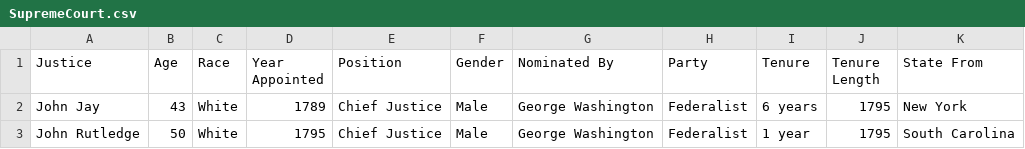
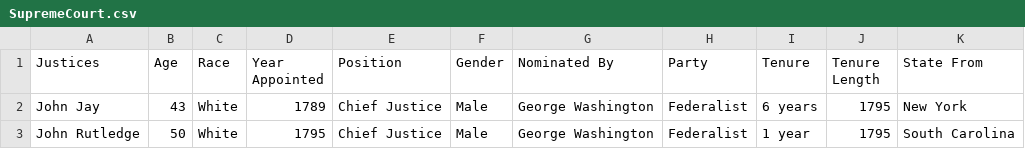
Before and after one commit to JonJon50/Supreme-Court, a CSV file: SupremeCourt.csv, drawn as a sheet; only a part is shown.

```diff
--- a/SupremeCourt.csv
+++ b/SupremeCourt.csv
@@ -1,2 +1,2 @@
-Justice,Age,Race,Year Appointed,Position,Gender,Nominated By,Party,Tenure,Tenure Length,State From
+Justices,Age,Race,Year Appointed,Position,Gender,Nominated By,Party,Tenure,Tenure Length,State From
 John Jay,43,White,1789,Chief Justice,Male,George Washington,Federalist,6 years,1795,New York
```
Also changed, not shown: 3 other files.
